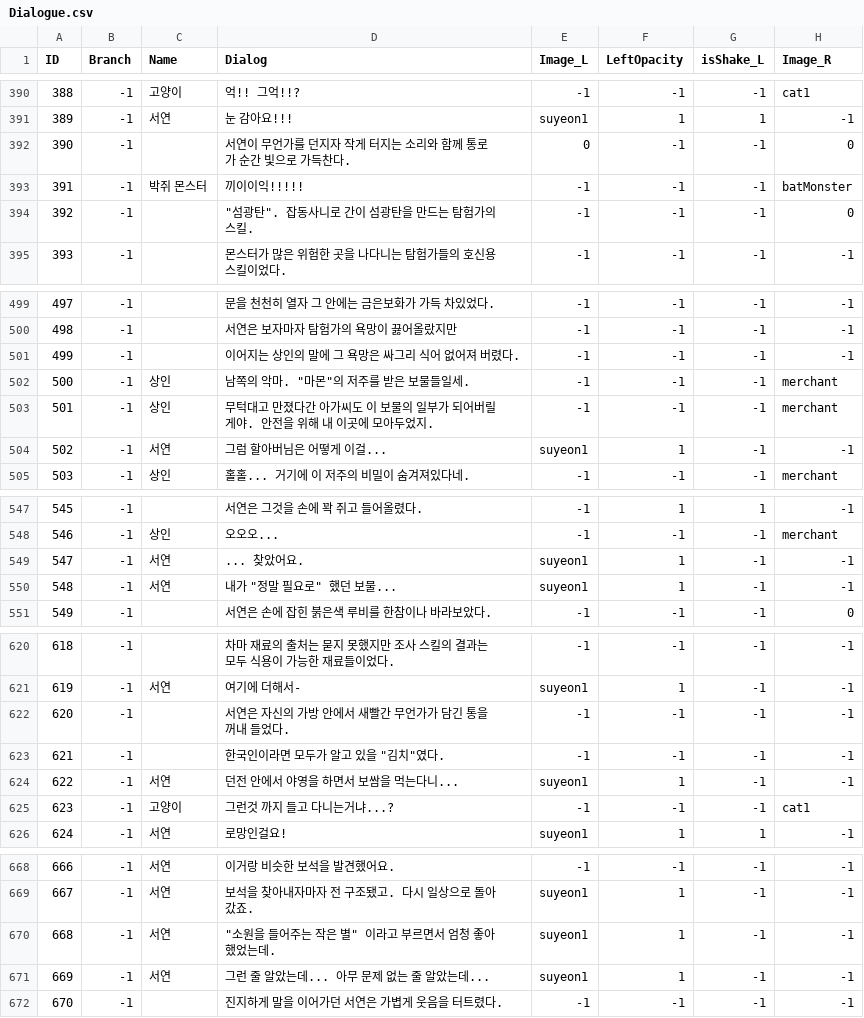
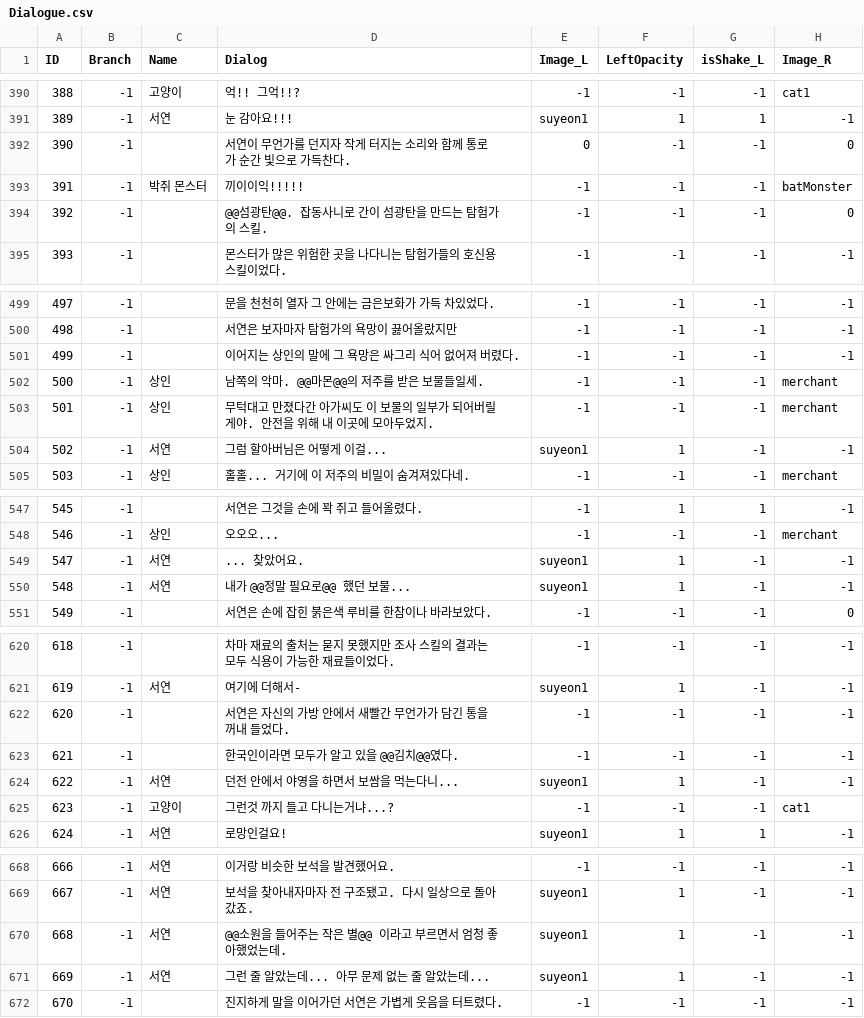
Before and after one commit to hyunki00/Gamebook, a CSV file: Gamebook/Assets/Resources/Dialogue.csv, drawn as a sheet; only a part is shown, gaps mark what is left out; the diff covers the shown part only; the diff names each change by its address in the sheet, - before the commit and + after, or states it on an @@ line.

```diff
--- a/Gamebook/Assets/Resources/Dialogue.csv
+++ b/Gamebook/Assets/Resources/Dialogue.csv
-D394 (Dialog): "섬광탄". 잡동사니로 간이 섬광탄을 만드는 탐험가의 스킬.
+D394 (Dialog): @@섬광탄@@. 잡동사니로 간이 섬광탄을 만드는 탐험가의 스킬.
-D502 (Dialog): 남쪽의 악마. "마몬"의 저주를 받은 보물들일세.
+D502 (Dialog): 남쪽의 악마. @@마몬@@의 저주를 받은 보물들일세.
-D550 (Dialog): 내가 "정말 필요로" 했던 보물...
+D550 (Dialog): 내가 @@정말 필요로@@ 했던 보물...
-D623 (Dialog): 한국인이라면 모두가 알고 있을 "김치"였다.
+D623 (Dialog): 한국인이라면 모두가 알고 있을 @@김치@@였다.
-D670 (Dialog): "소원을 들어주는 작은 별" 이라고 부르면서 엄청 좋아했었는데.
+D670 (Dialog): @@소원을 들어주는 작은 별@@ 이라고 부르면서 엄청 좋아했었는데.
```
Also changed, not shown: 13 edited cells elsewhere in this file, 2 other files.
